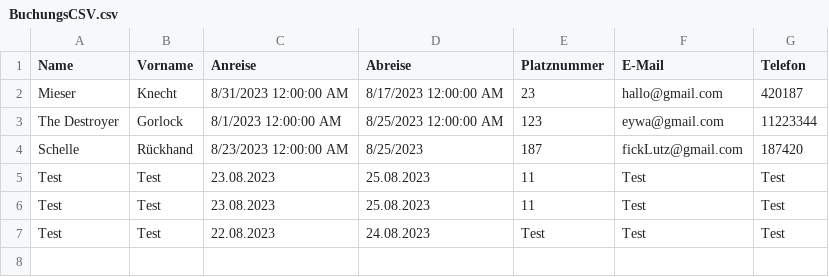
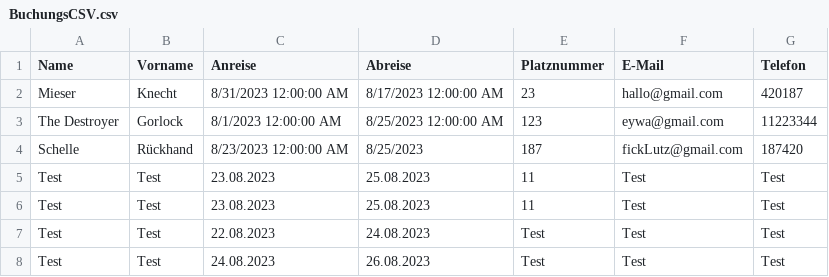
Before and after one commit to Zamox/Softwarequalit-t-Campingplatz, a CSV file: BuchungsCSV.csv, drawn as a sheet.

```diff
--- a/BuchungsCSV.csv
+++ b/BuchungsCSV.csv
@@ -7 +7,2 @@ Test,Test,23.08.2023,25.08.2023,11,Test,Test
 Test,Test,22.08.2023,24.08.2023,Test,Test,Test
+Test,Test,24.08.2023,26.08.2023,Test,Test,Test
```
Also changed, not shown: 3 other files.
